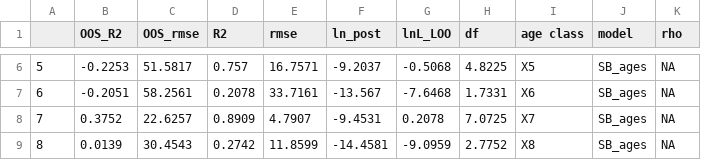
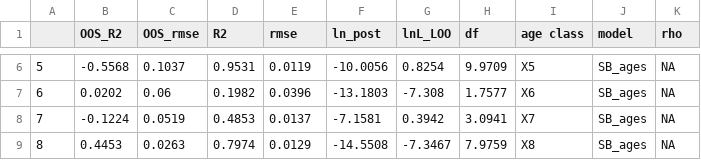
Before and after one commit to tdolz/hierAgeStrucEDM, a CSV file: empirical_data/SB_fitstatsE5.csv, drawn as a sheet; only a part is shown, gaps mark what is left out; the diff covers the shown part only.

```diff
--- a/empirical_data/SB_fitstatsE5.csv
+++ b/empirical_data/SB_fitstatsE5.csv
@@ -6,4 +6,4 @@
-"5",-0.2253,51.5817,0.757,16.7571,-9.2037,-0.5068,4.8225,"X5","SB_ages",NA
-"6",-0.2051,58.2561,0.2078,33.7161,-13.567,-7.6468,1.7331,"X6","SB_ages",NA
-"7",0.3752,22.6257,0.8909,4.7907,-9.4531,0.2078,7.0725,"X7","SB_ages",NA
-"8",0.0139,30.4543,0.2742,11.8599,-14.4581,-9.0959,2.7752,"X8","SB_ages",NA
+"5",-0.5568,0.1037,0.9531,0.0119,-10.0056,0.8254,9.9709,"X5","SB_ages",NA
+"6",0.0202,0.06,0.1982,0.0396,-13.1803,-7.308,1.7577,"X6","SB_ages",NA
+"7",-0.1224,0.0519,0.4853,0.0137,-7.1581,0.3942,3.0941,"X7","SB_ages",NA
+"8",0.4453,0.0263,0.7974,0.0129,-14.5508,-7.3467,7.9759,"X8","SB_ages",NA
```
Also changed, not shown: 86 edited cells elsewhere in this file, modelcomparison_outputs/mixedage_fitstats_empLOG.csv, 15 other files.
